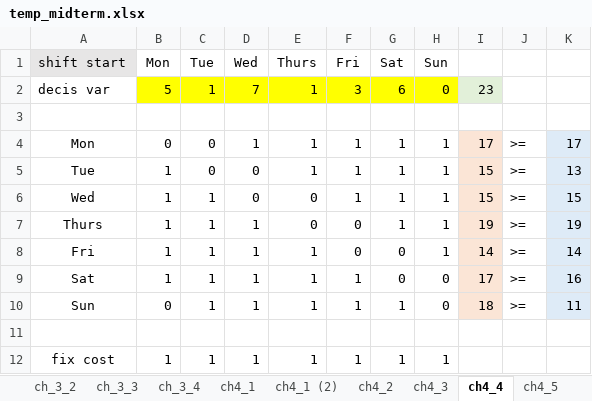
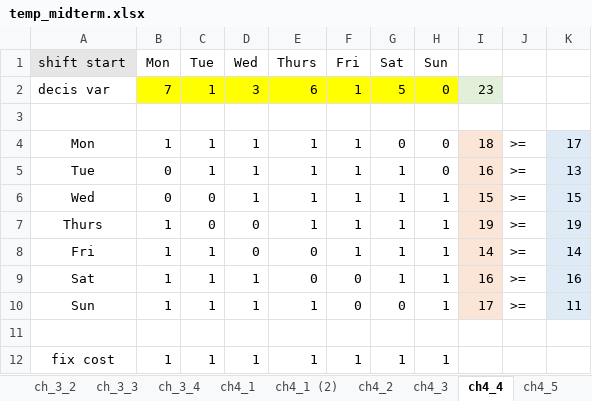
Before and after one commit to boomnuna/DADS7102, an Excel workbook: class_excel/temp_midterm.xlsx, sheet ch4_4, drawn as a sheet; values as stored, in another font and other column widths than the file's, no borders; the diff names each change by its address in the sheet, - before the commit and + after, or states it on an @@ line.

```diff
--- a/class_excel/temp_midterm.xlsx (sheet ch4_4)
+++ b/class_excel/temp_midterm.xlsx (sheet ch4_4)
-B2 (Mon): 5
+B2 (Mon): 7
-D2 (Wed): 7
+D2 (Wed): 3
-E2 (Thurs): 1
+E2 (Thurs): 6
-F2 (Fri): 3
+F2 (Fri): 1
-G2 (Sat): 6
+G2 (Sat): 5
-B4 (Mon): 0
+B4 (Mon): 1
-C4:C5 (Tue): 0
+C4:C5 (Tue): 1
-G4 (Sat): 1
+G4 (Sat): 0
-H4:H5 (Sun): 1
+H4:H5 (Sun): 0
-I4: 17
+I4: 18
-B5:B6 (Mon): 1
+B5:B6 (Mon): 0
-D5:D6 (Wed): 0
+D5:D6 (Wed): 1
-I5: 15
+I5: 16
-C6:C7 (Tue): 1
+C6:C7 (Tue): 0
-E6:E7 (Thurs): 0
+E6:E7 (Thurs): 1
-D7:D8 (Wed): 1
+D7:D8 (Wed): 0
-F7:F8 (Fri): 0
+F7:F8 (Fri): 1
-E8:E9 (Thurs): 1
+E8:E9 (Thurs): 0
-G8:G9 (Sat): 0
+G8:G9 (Sat): 1
-F9:F10 (Fri): 1
+F9:F10 (Fri): 0
-H9:H10 (Sun): 0
+H9:H10 (Sun): 1
-I9: 17
+I9: 16
-B10 (Mon): 0
+B10 (Mon): 1
-G10 (Sat): 1
+G10 (Sat): 0
-I10: 18
+I10: 17
```
Also changed, not shown: sheet ch4_1, sheet ch5_2, sheet ch_2_3, sheet ch_2_4, sheet ch5_1, sheet ch_3_1, 5 more sheets, formulas that keep their value, 51 other files.
